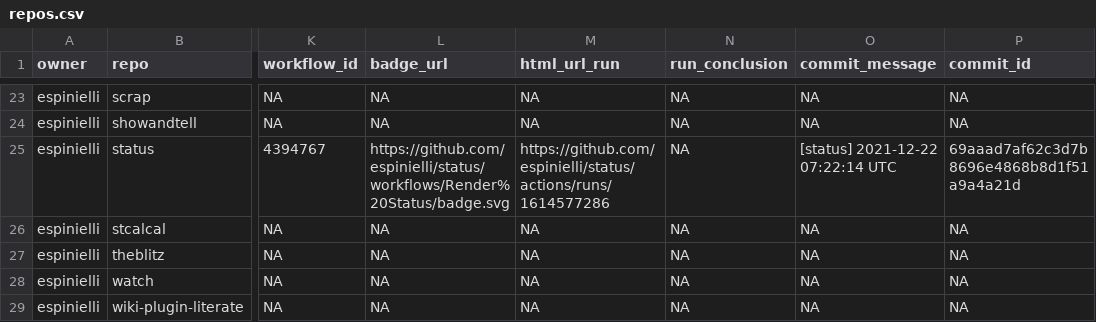
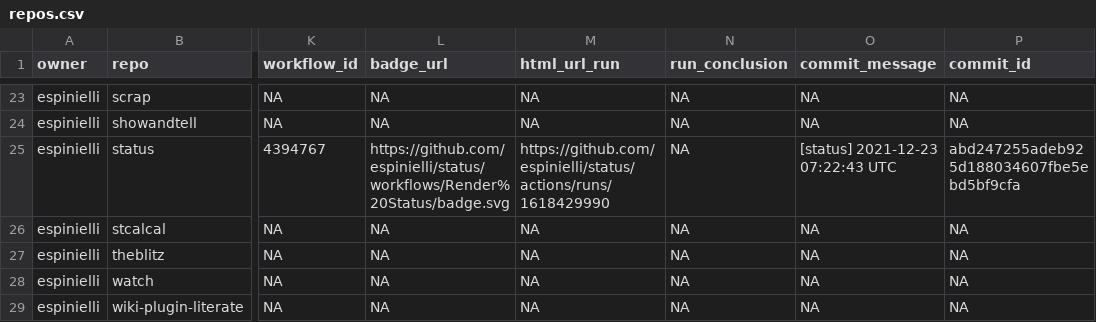
Before and after one commit to nmfs-ost/FIT-status, a CSV file: repos.csv, drawn as a sheet; only a part is shown, gaps mark what is left out; the diff names each change by its address in the sheet, - before the commit and + after, or states it on an @@ line.

```diff
--- a/repos.csv
+++ b/repos.csv
-M25 (html_url_run): https://github.com/espinielli/status/actions/runs/1614577286
+M25 (html_url_run): https://github.com/espinielli/status/actions/runs/1618429990
-O25 (commit_message): [status] 2021-12-22 07:22:14 UTC
+O25 (commit_message): [status] 2021-12-23 07:22:43 UTC
-P25 (commit_id): 69aaad7af62c3d7b8696e4868b8d1f51a9a4a21d
+P25 (commit_id): abd247255adeb925d188034607fbe5ebd5bf9cfa
```
Also changed, not shown: 1 other file.
